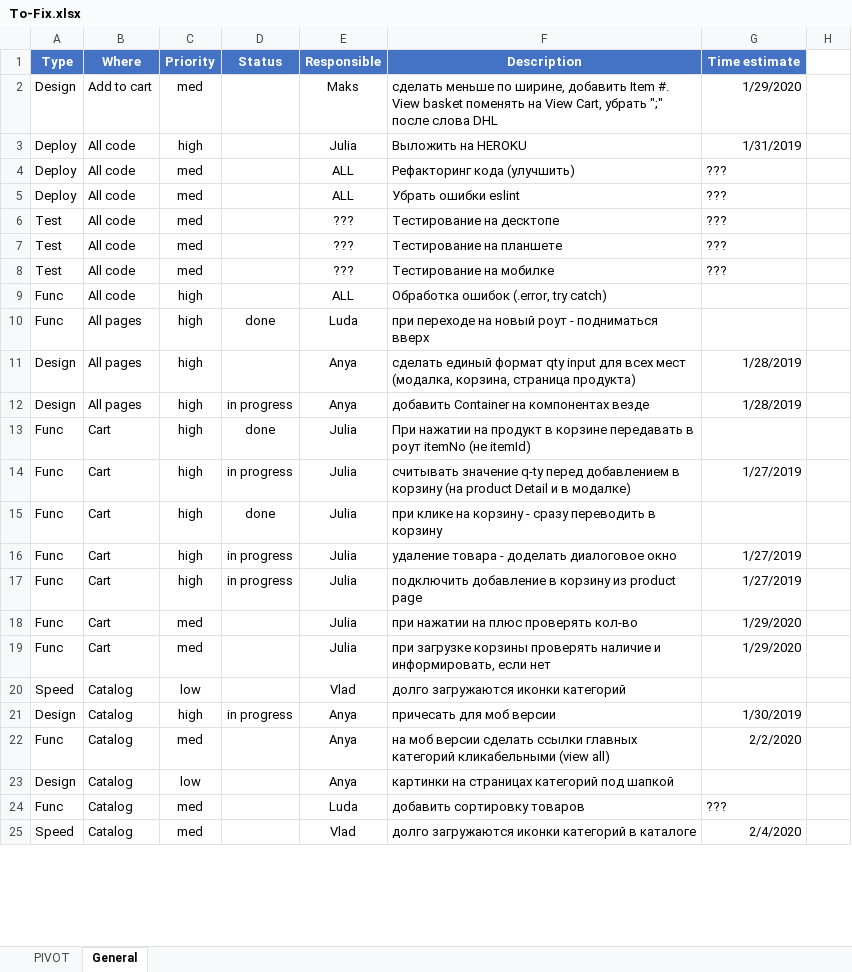
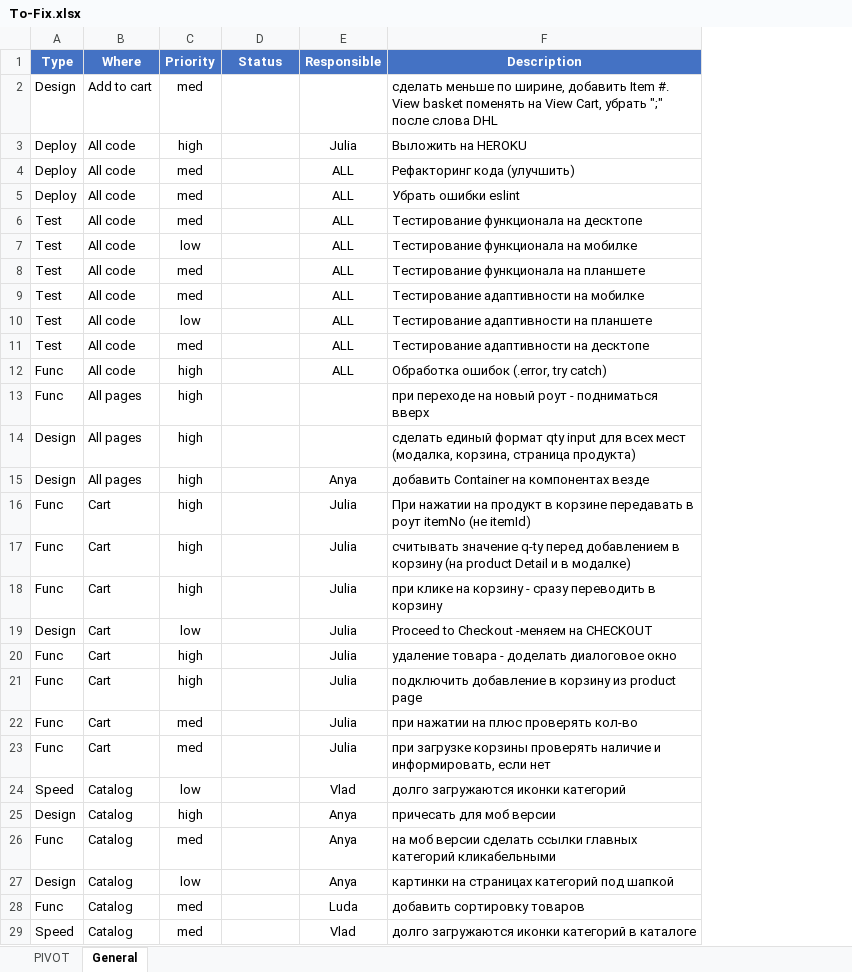
Before and after one commit to Mezherman/FEM3-FINAL-PROJECT, an Excel workbook: Temp/To-Fix.xlsx, sheet General, drawn as a sheet; only a part is shown; values as stored, in another font and other column widths than the file's, no borders; conditional formats not drawn; removed rows and columns are numbered as before the commit, all else as after; the diff covers the shown part only; the diff names each change by its address in the sheet, - before the commit and + after, or states it on an @@ line.

```diff
--- a/Temp/To-Fix.xlsx (sheet General)
+++ b/Temp/To-Fix.xlsx (sheet General)
-column G (Time estimate), rows 2-25: 1/29/2020 | 1/31/2019 | ??? | ??? | ??? | ??? | ??? |  |  | 1/28/2019 | 1/28/2019 |  | 1/27/2019 |  | 1/27/2019 | 1/27/2019 | 1/29/2020 | 1/29/2020 |  | 1/30/2019 | 2/2/2020 |  | ??? | 2/4/2020
-column H, empty
-E2 (Responsible): Maks
+E2 (Responsible): (empty)
-E6 (Responsible): ???
+E6 (Responsible): ALL
-F6 (Description): Тестирование на десктопе
+F6 (Description): Тестирование функционала на десктопе
+row 7: Test | All code | low |  | ALL | Тестирование функционала на мобилке
-E8:E9 (Responsible): ???
+E8:E9 (Responsible): ALL
-F8 (Description): Тестирование на планшете
+F8 (Description): Тестирование функционала на планшете
-F9 (Description): Тестирование на мобилке
+F9 (Description): Тестирование адаптивности на мобилке
+row 10: Test | All code | low |  | ALL | Тестирование адаптивности на планшете
+row 11: Test | All code | med |  | ALL | Тестирование адаптивности на десктопе
-D13 (Status): done
+D13 (Status): (empty)
-E13 (Responsible): Luda
+E13 (Responsible): (empty)
-E14 (Responsible): Anya
+E14 (Responsible): (empty)
-D15 (Status): in progress
+D15 (Status): (empty)
-D16 (Status): done
+D16 (Status): (empty)
-D17 (Status): in progress
+D17 (Status): (empty)
-D18 (Status): done
+D18 (Status): (empty)
+row 19: Design | Cart | low |  | Julia | Proceed to Checkout -меняем на CHECKOUT
-D20:D21 (Status): in progress
+D20:D21 (Status): (empty)
-D25 (Status): in progress
+D25 (Status): (empty)
-F26 (Description): …категорий кликабельными (view all)
+F26 (Description): …категорий кликабельными
```
Also changed, not shown: 6 added rows, 4 removed rows and 62 edited cells elsewhere in this sheet, sheet PIVOT.
